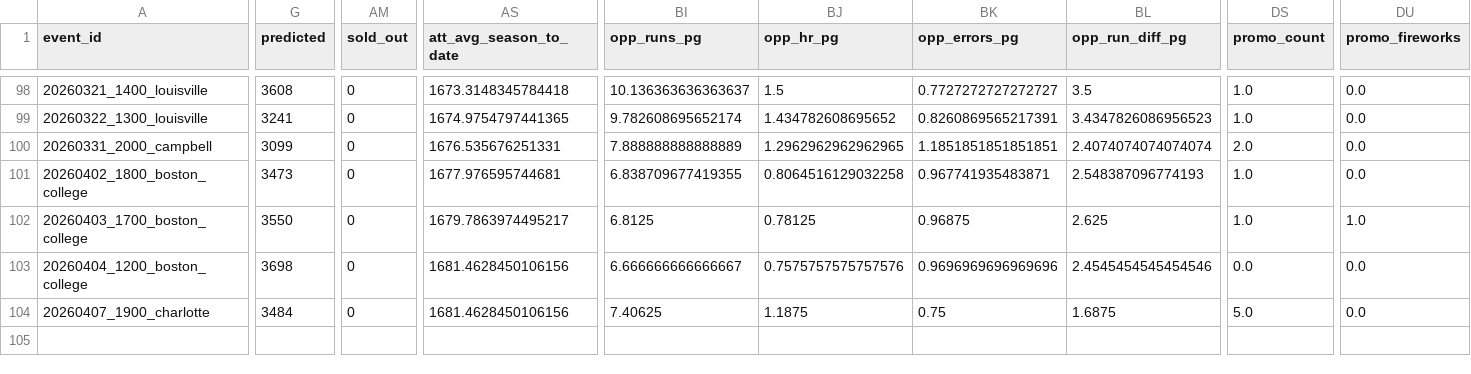
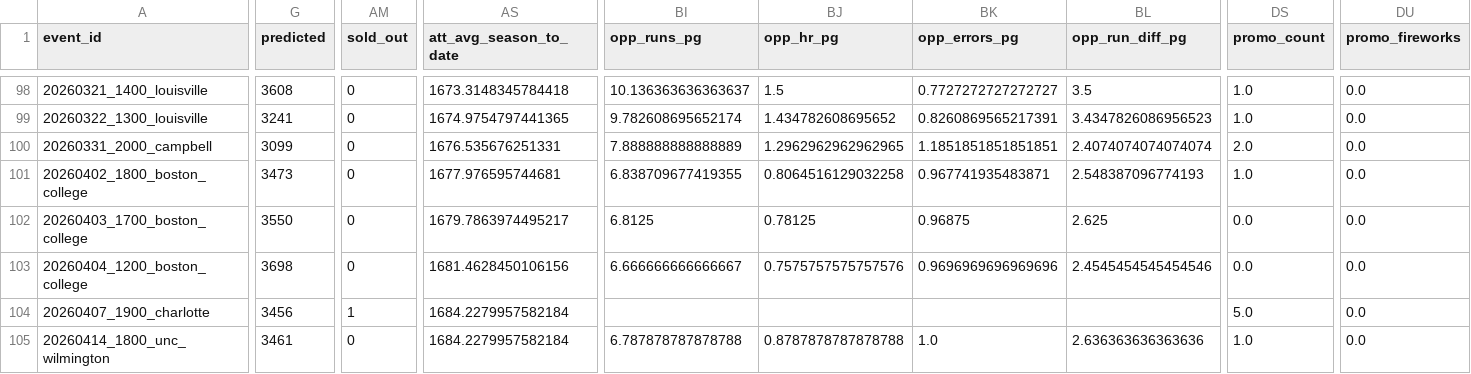
Before and after one commit to djfulk-22/Personal-S26-TeamA3-App-Repo-, a CSV file: APP/data/db_predictions_2024_2026_full_df.csv, drawn as a sheet; only a part is shown, gaps mark what is left out; rows hold the shown columns only; the diff covers the shown part only; the diff names each change by its address in the sheet, - before the commit and + after, or states it on an @@ line.

```diff
--- a/APP/data/db_predictions_2024_2026_full_df.csv
+++ b/APP/data/db_predictions_2024_2026_full_df.csv
-DS102 (promo_count): 1.0
+DS102 (promo_count): 0.0
-DU102 (promo_fireworks): 1.0
+DU102 (promo_fireworks): 0.0
-G104 (predicted): 3484
+G104 (predicted): 3456
-AM104 (sold_out): 0
+AM104 (sold_out): 1
-AS104 (att_avg_season_to_date): 1681.4628450106156
+AS104 (att_avg_season_to_date): 1684.2279957582184
-BI104 (opp_runs_pg): 7.40625
+BI104 (opp_runs_pg): (empty)
-BJ104 (opp_hr_pg): 1.1875
+BJ104 (opp_hr_pg): (empty)
-BK104 (opp_errors_pg): 0.75
+BK104 (opp_errors_pg): (empty)
-BL104 (opp_run_diff_pg): 1.6875
+BL104 (opp_run_diff_pg): (empty)
+row 105: 20260414_1800_unc_wilmington | 3461 | 0 | 1684.2279957582184 | 6.787878787878788 | 0.8787878787878788 | 1.0 | 2.636363636363636 | 1.0 | 0.0
```
Also changed, not shown: 28 edited cells elsewhere in this file, APP/data/db_predictions_2024_2026_tier3_final_feats_export.csv, APP/data/db_predictions_2024_2026_tier3_raw_tier_cols.csv.
